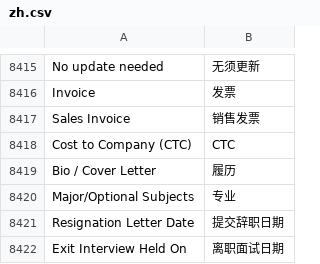
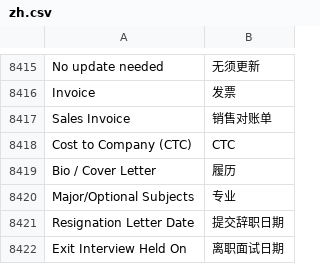
Before and after one commit to saoxia/erpnext_china, a CSV file: erpnext_china/translations/zh.csv, drawn as a sheet; only a part is shown, gaps mark what is left out; the diff covers the shown part only.

```diff
--- a/erpnext_china/translations/zh.csv
+++ b/erpnext_china/translations/zh.csv
@@ -8941,3 +8941,3 @@ No update needed,无须更新,
 Invoice,发票,
-Sales Invoice,销售发票,
+Sales Invoice,销售对账单,
 Cost to Company (CTC),CTC,
```
Also changed, not shown: 18 edited cells elsewhere in this file.
